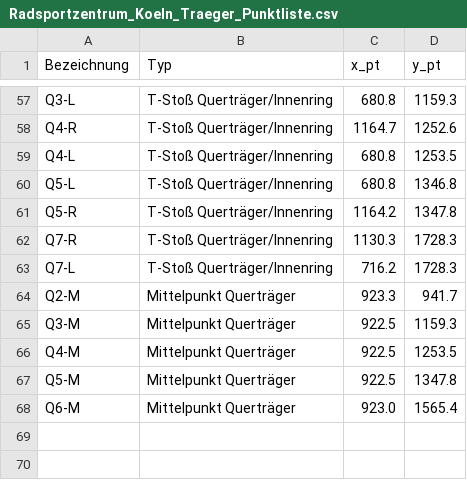
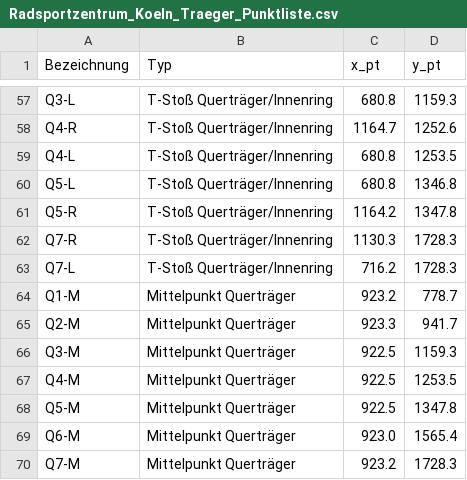
Before and after one commit to wielandroedel-cmyk/blender, a CSV file: Radsportzentrum_Koeln_Traeger_Punktliste.csv, drawn as a sheet; only a part is shown, gaps mark what is left out; the diff names each change by its address in the sheet, - before the commit and + after, or states it on an @@ line.

```diff
--- a/Radsportzentrum_Koeln_Traeger_Punktliste.csv
+++ b/Radsportzentrum_Koeln_Traeger_Punktliste.csv
+row 64: Q1-M | Mittelpunkt Querträger | 923.2 | 778.7
+row 70: Q7-M | Mittelpunkt Querträger | 923.2 | 1728.3
```
Also changed, not shown: 2 other files.
